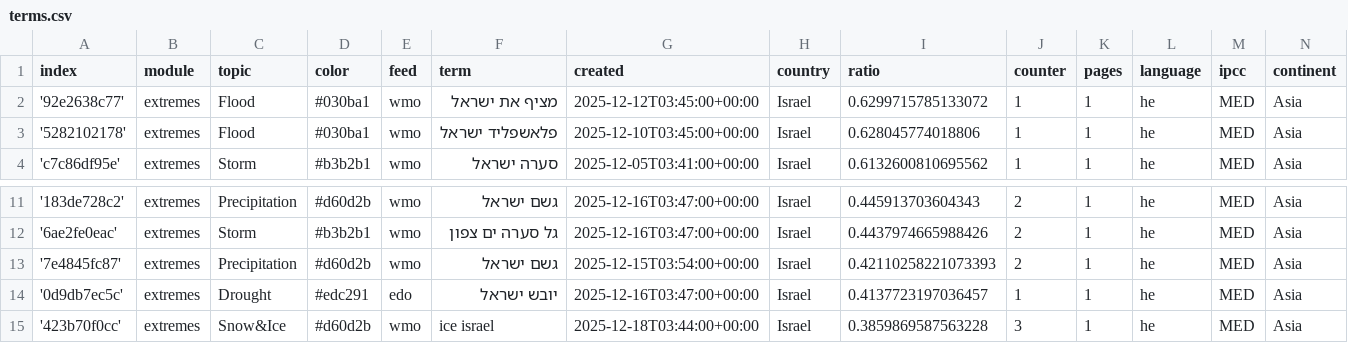
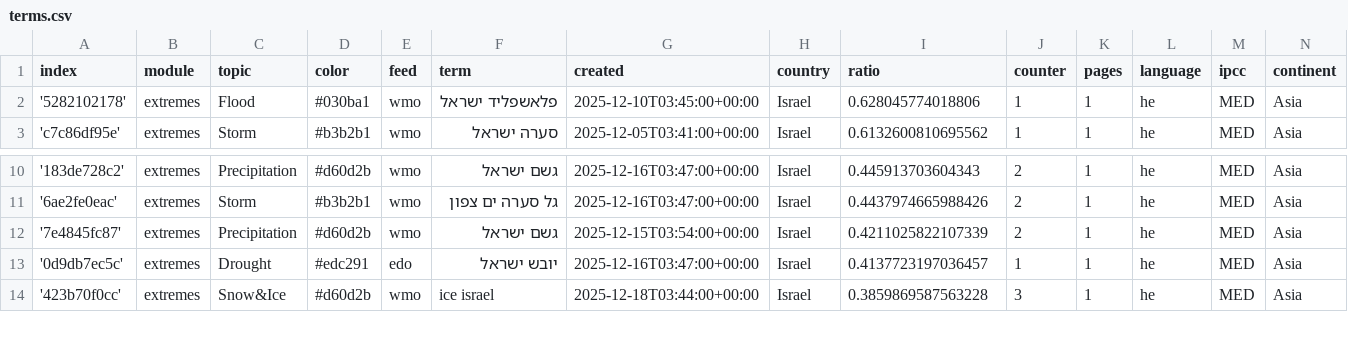
Before and after one commit to picawe-news/hebrewExtremes, a CSV file: terms.csv, drawn as a sheet; only a part is shown, gaps mark what is left out.

Commit message:
Commit from GitHub Actions (harvest:0.0)

```diff
--- a/terms.csv
+++ b/terms.csv
@@ -1,3 +1,2 @@
 index,module,topic,color,feed,term,created,country,ratio,counter,pages,language,ipcc,continent
-'92e2638c77',extremes,Flood,#030ba1,wmo,מציף את ישראל,2025-12-12T03:45:00+00:00,Israel,0.6299715785133072,1,1,he,MED,Asia
 '5282102178',extremes,Flood,#030ba1,wmo,פלאשפליד ישראל,2025-12-10T03:45:00+00:00,Israel,0.628045774018806,1,1,he,MED,Asia
@@ -12,3 +11,3 @@ index,module,topic,color,feed,term,created,country,ratio,counter,pages,language,
 '6ae2fe0eac',extremes,Storm,#b3b2b1,wmo,גל סערה ים צפון,2025-12-16T03:47:00+00:00,Israel,0.4437974665988426,2,1,he,MED,Asia
-'7e4845fc87',extremes,Precipitation,#d60d2b,wmo,גשם ישראל,2025-12-15T03:54:00+00:00,Israel,0.42110258221073393,2,1,he,MED,Asia
+'7e4845fc87',extremes,Precipitation,#d60d2b,wmo,גשם ישראל,2025-12-15T03:54:00+00:00,Israel,0.4211025822107339,2,1,he,MED,Asia
 '0d9db7ec5c',extremes,Drought,#edc291,edo,יובש ישראל,2025-12-16T03:47:00+00:00,Israel,0.4137723197036457,1,1,he,MED,Asia
```
